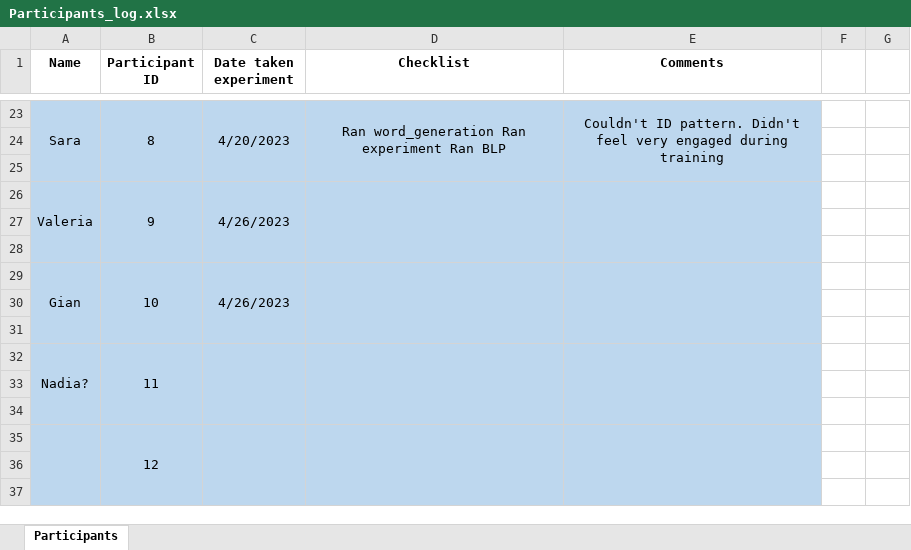
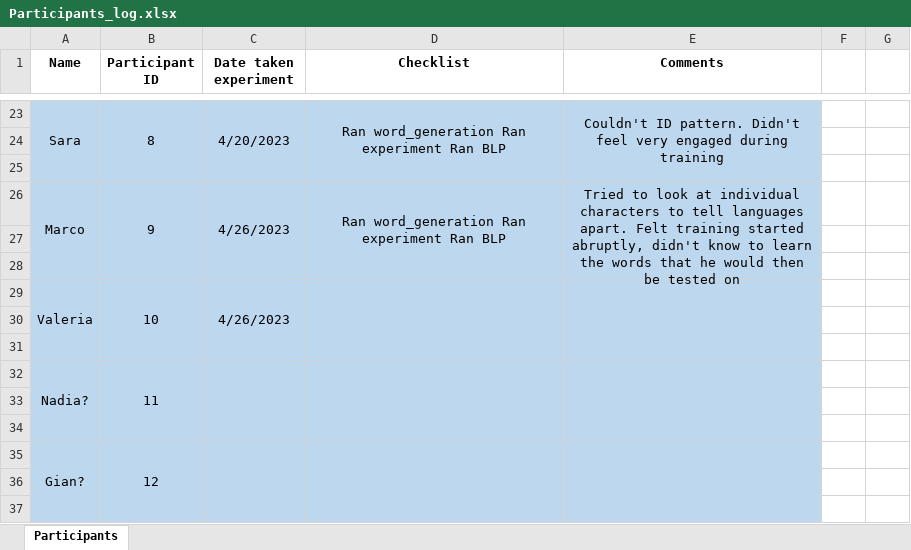
Before and after one commit to aliebeltsissa/affixproject, an Excel workbook: Participants_log.xlsx, sheet Participants, drawn as a sheet; only a part is shown, gaps mark what is left out; values as stored, in another font and other column widths than the file's, no borders; removed rows and columns are numbered as before the commit, all else as after; the diff names each change by its address in the sheet, - before the commit and + after, or states it on an @@ line.

Commit message:
Tested participant 9

```diff
--- a/Participants_log.xlsx (sheet Participants)
+++ b/Participants_log.xlsx (sheet Participants)
-row 26: Valeria | 9 | 4/26/2023
+row 26: Marco | 9 | 4/26/2023 | Ran word_generation Ran experiment Ran BLP | Tried to look at individual characters to tell languages apart. Felt training started abruptly, didn't know to learn the words that he would then be tested on
-A29 (Name): Gian
+A29 (Name): Valeria
-A35 (Name): (empty)
+A35 (Name): Gian?
```
Also changed, not shown: 8 other files.
